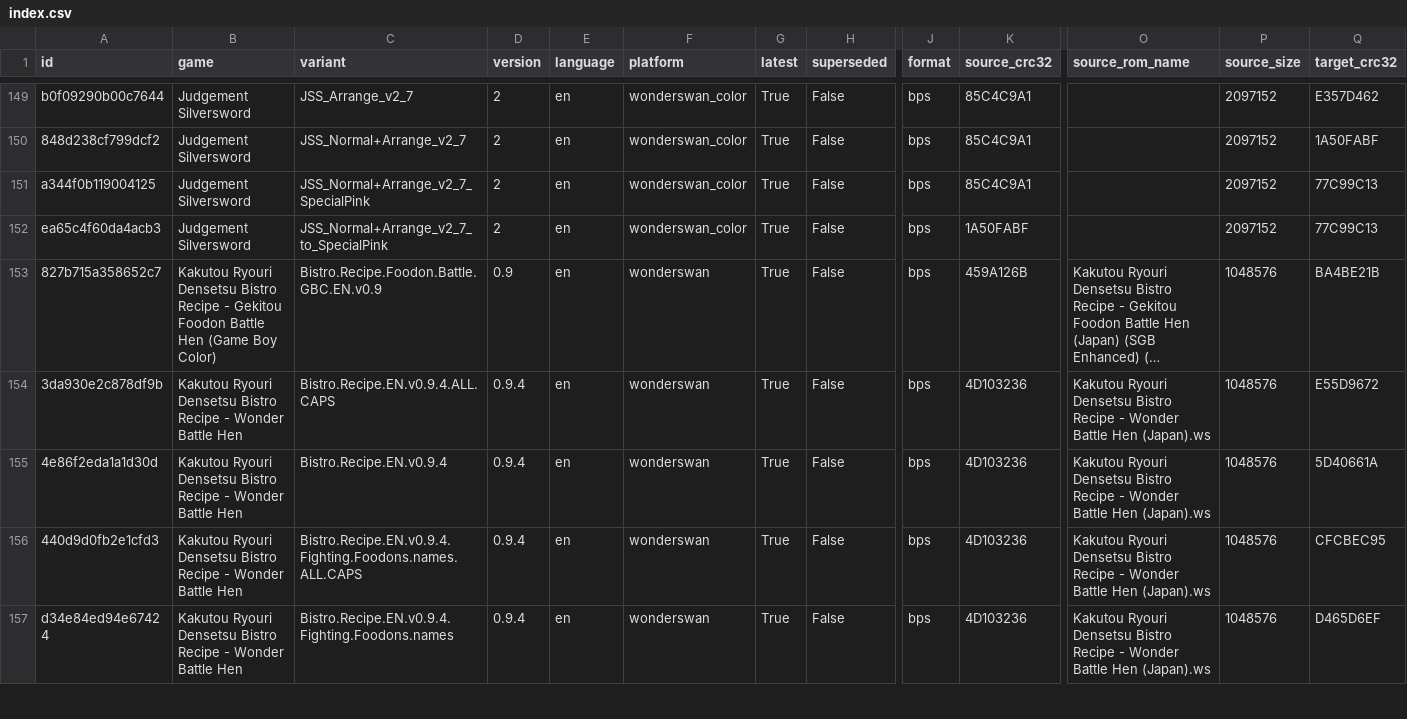
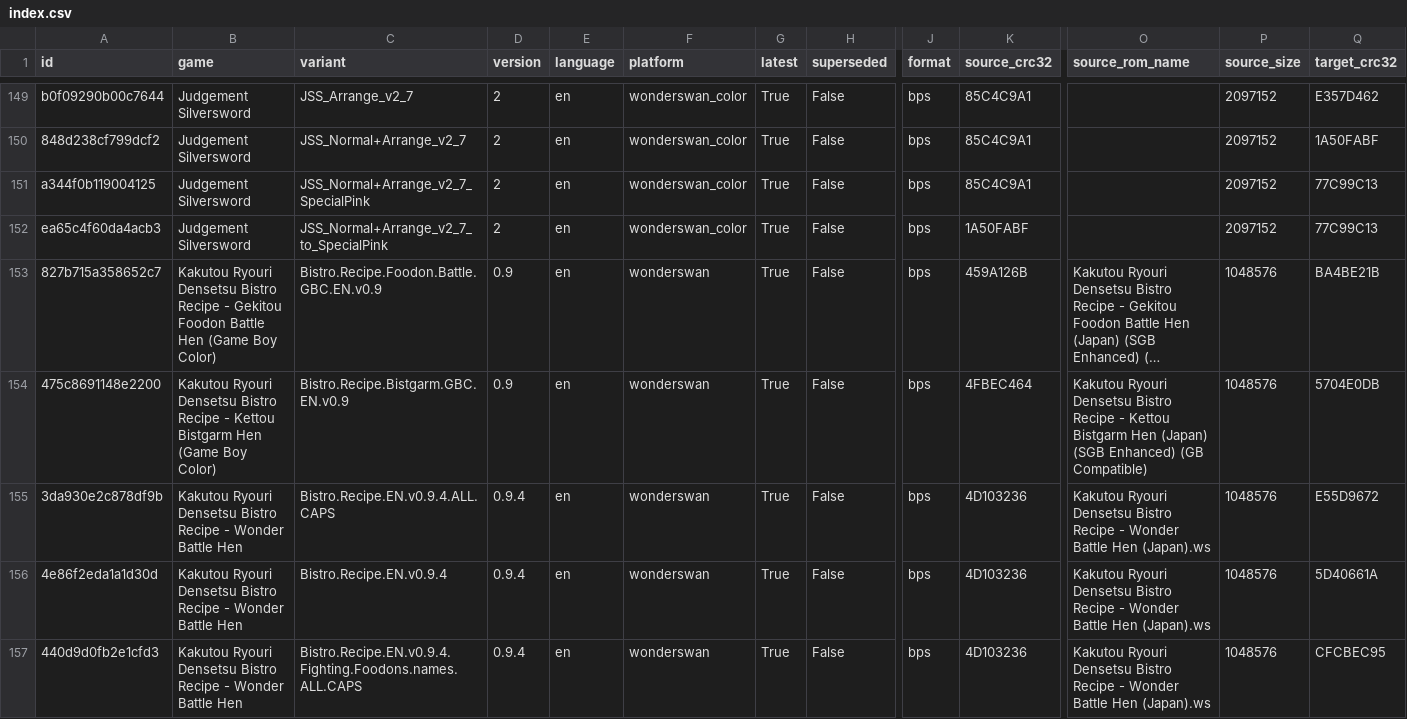
Before and after one commit to mariovirgili/WonderSwan_bps_repo, a CSV file: index.csv, drawn as a sheet; only a part is shown, gaps mark what is left out; the shorter side is filled out with more unchanged rows; long unchanged cells end in …; rows hold the shown columns only; the diff names each change by its address in the sheet, - before the commit and + after, or states it on an @@ line.

```diff
--- a/index.csv
+++ b/index.csv
+row 154: 475c8691148e2200 | Kakutou Ryouri Densetsu Bistro Recipe - Kettou Bistgarm Hen (Game Boy Color) | Bistro.Recipe.Bistgarm.GBC.EN.v0.9 | 0.9 | en | wonderswan | True | False | bps | 4FBEC464 | Kakutou Ryouri Densetsu Bistro Recipe - Kettou Bistgarm Hen (Japan) (SGB Enhanced) (GB Compatible) | 1048576 | 5704E0DB
```
Also changed, not shown: 8 other files.
